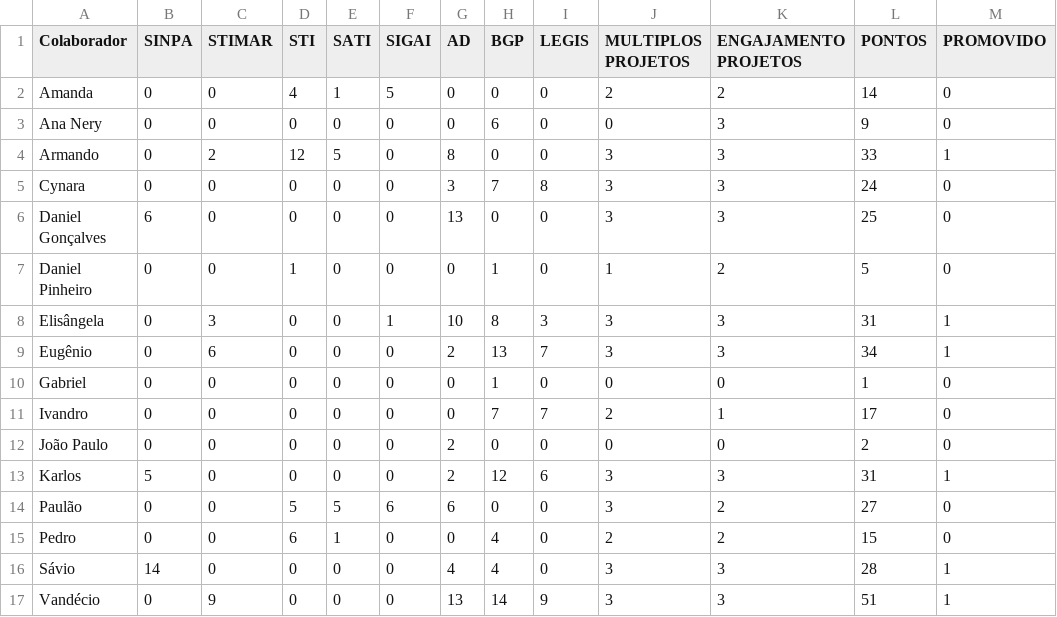
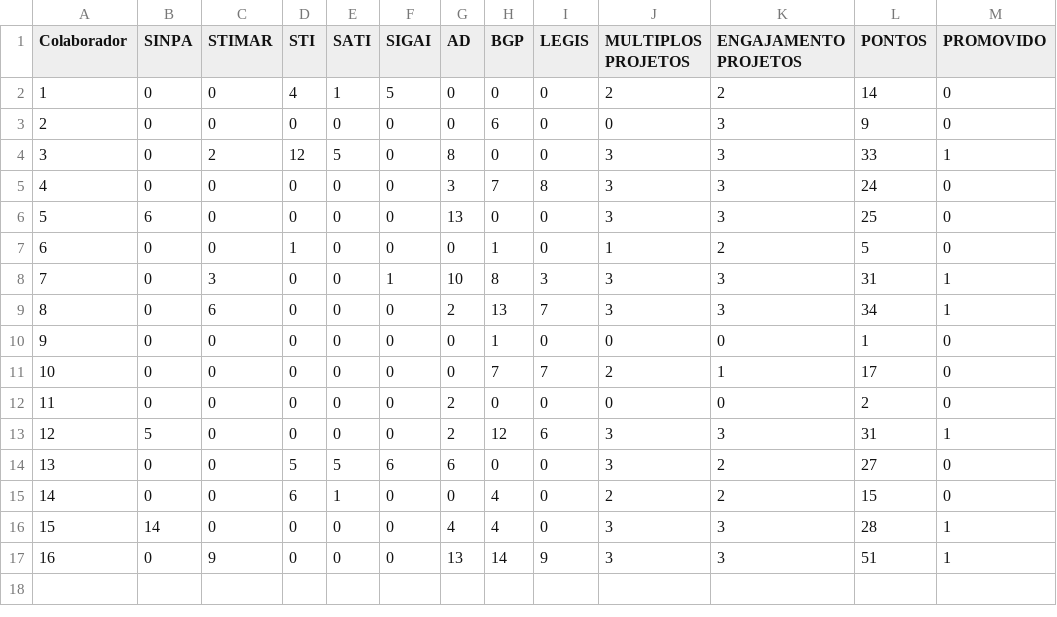
Before and after one commit to cynarar/curso_phyton, a CSV file: notas.csv, drawn as a sheet.

Commit message:
Update notas.csv

```diff
--- a/notas.csv
+++ b/notas.csv
@@ -1,17 +1,17 @@
 Colaborador,SINPA,STIMAR,STI,SATI,SIGAI,AD,BGP,LEGIS,MULTIPLOS PROJETOS,ENGAJAMENTO PROJETOS,PONTOS,PROMOVIDO
-Amanda,0,0,4,1,5,0,0,0,2,2,14,0
-Ana Nery,0,0,0,0,0,0,6,0,0,3,9,0
-Armando,0,2,12,5,0,8,0,0,3,3,33,1
-Cynara,0,0,0,0,0,3,7,8,3,3,24,0
-Daniel Gonçalves,6,0,0,0,0,13,0,0,3,3,25,0
-Daniel Pinheiro,0,0,1,0,0,0,1,0,1,2,5,0
-Elisângela,0,3,0,0,1,10,8,3,3,3,31,1
-Eugênio,0,6,0,0,0,2,13,7,3,3,34,1
-Gabriel,0,0,0,0,0,0,1,0,0,0,1,0
-Ivandro,0,0,0,0,0,0,7,7,2,1,17,0
-João Paulo,0,0,0,0,0,2,0,0,0,0,2,0
-Karlos,5,0,0,0,0,2,12,6,3,3,31,1
-Paulão,0,0,5,5,6,6,0,0,3,2,27,0
-Pedro,0,0,6,1,0,0,4,0,2,2,15,0
-Sávio,14,0,0,0,0,4,4,0,3,3,28,1
-Vandécio,0,9,0,0,0,13,14,9,3,3,51,1
+1,0,0,4,1,5,0,0,0,2,2,14,0
+2,0,0,0,0,0,0,6,0,0,3,9,0
+3,0,2,12,5,0,8,0,0,3,3,33,1
+4,0,0,0,0,0,3,7,8,3,3,24,0
+5,6,0,0,0,0,13,0,0,3,3,25,0
+6,0,0,1,0,0,0,1,0,1,2,5,0
+7,0,3,0,0,1,10,8,3,3,3,31,1
+8,0,6,0,0,0,2,13,7,3,3,34,1
+9,0,0,0,0,0,0,1,0,0,0,1,0
+10,0,0,0,0,0,0,7,7,2,1,17,0
+11,0,0,0,0,0,2,0,0,0,0,2,0
+12,5,0,0,0,0,2,12,6,3,3,31,1
+13,0,0,5,5,6,6,0,0,3,2,27,0
+14,0,0,6,1,0,0,4,0,2,2,15,0
+15,14,0,0,0,0,4,4,0,3,3,28,1
+16,0,9,0,0,0,13,14,9,3,3,51,1
```
